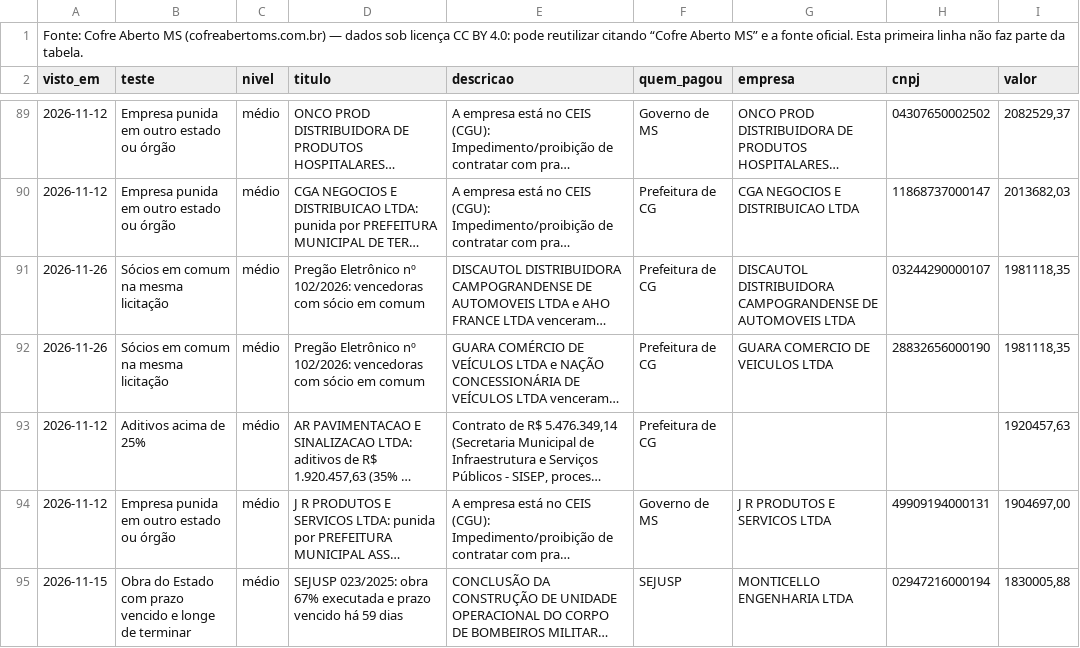
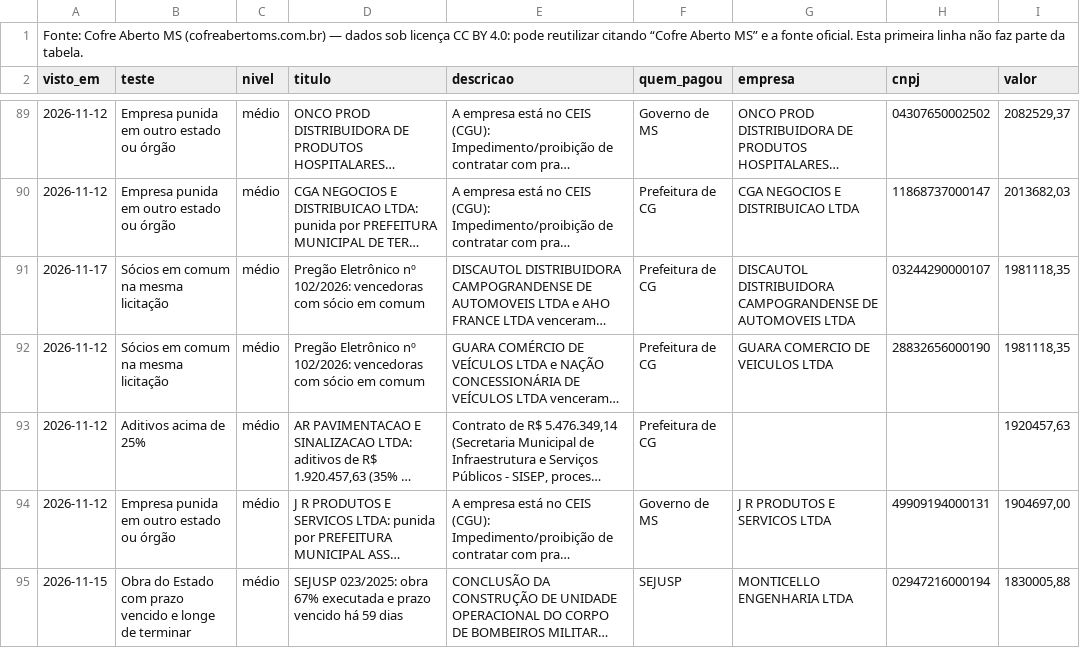
Before and after one commit to fabriciosantosbatista-code/cofre-aberto-ms, a CSV file: dados/csv/auditoria_sinais.csv, drawn as a sheet; only a part is shown, gaps mark what is left out; long unchanged cells end in …; the diff names each change by its address in the sheet, - before the commit and + after, or states it on an @@ line.

```diff
--- a/dados/csv/auditoria_sinais.csv
+++ b/dados/csv/auditoria_sinais.csv
-A91 (visto_em): 2026-11-26
+A91 (visto_em): 2026-11-17
-A92 (visto_em): 2026-11-26
+A92 (visto_em): 2026-11-12
```
Also changed, not shown: 5 other files.
